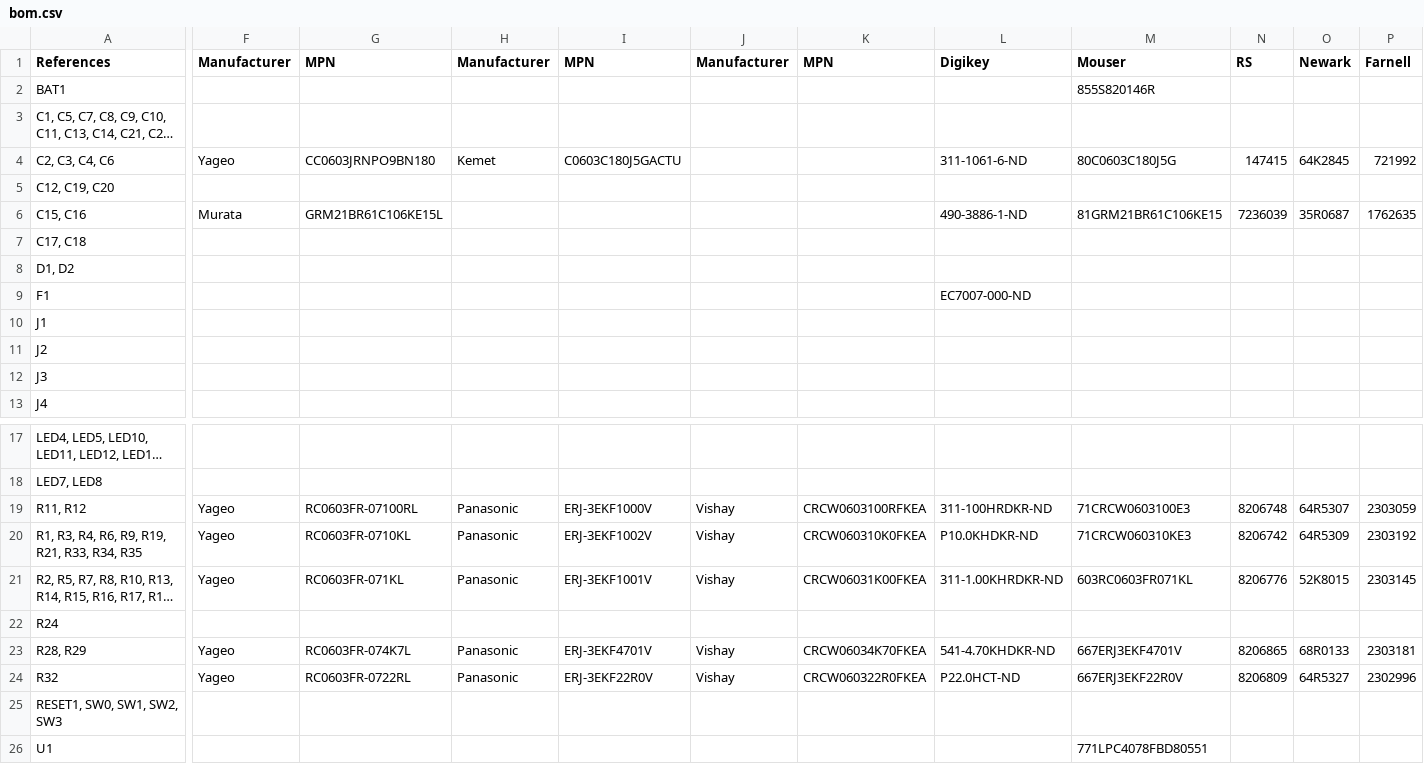
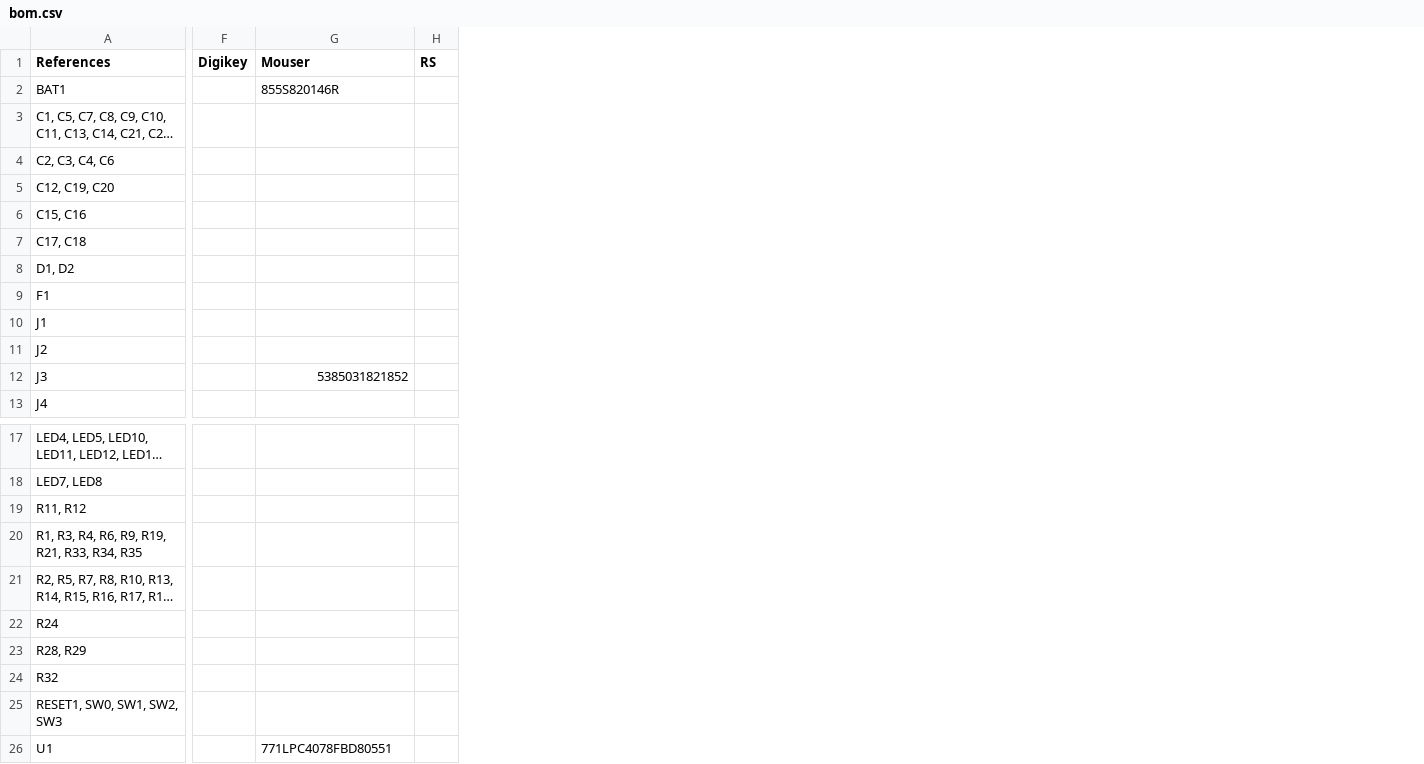
Before and after one commit to kammce/SJTwo, a CSV file: bom.csv, drawn as a sheet; only a part is shown, gaps mark what is left out; long unchanged cells end in …; removed rows and columns are numbered as before the commit, all else as after; the diff covers the shown part only; the diff names each change by its address in the sheet, - before the commit and + after, or states it on an @@ line.

Commit message:
Change SD Card slot + reduced fields from bom

```diff
--- a/bom.csv
+++ b/bom.csv
-column F (Manufacturer), rows 4-6: Yageo |  | Murata; rows 19-24: Yageo | Yageo | Yageo |  | Yageo | Yageo
-column G (MPN), rows 4-6: CC0603JRNPO9BN180 |  | GRM21BR61C106KE15L; rows 19-24: RC0603FR-07100RL | RC0603FR-0710KL | RC0603FR-071KL |  | RC0603FR-074K7L | RC0603FR-0722RL
-column H (Manufacturer), row 4: Kemet; rows 19-24: Panasonic | Panasonic | Panasonic |  | Panasonic | Panasonic
-column I (MPN), row 4: C0603C180J5GACTU; rows 19-24: ERJ-3EKF1000V | ERJ-3EKF1002V | ERJ-3EKF1001V |  | ERJ-3EKF4701V | ERJ-3EKF22R0V
-column J (Manufacturer), rows 19-24: Vishay | Vishay | Vishay |  | Vishay | Vishay
-column K (MPN), rows 19-24: CRCW0603100RFKEA | CRCW060310K0FKEA | CRCW06031K00FKEA |  | CRCW06034K70FKEA | CRCW060322R0FKEA
-column L (Digikey), rows 4-9: 311-1061-6-ND |  | 490-3886-1-ND |  |  | EC7007-000-ND; rows 19-24: 311-100HRDKR-ND | P10.0KHDKR-ND | 311-1.00KHRDKR-ND |  | 541-4.70KHDKR-ND | P22.0HCT-ND
+column F (Digikey), empty
-column N (RS), rows 4-6: 147415 |  | 7236039; rows 19-24: 8206748 | 8206742 | 8206776 |  | 8206865 | 8206809
-column O (Newark), rows 4-6: 64K2845 |  | 35R0687; rows 19-24: 64R5307 | 64R5309 | 52K8015 |  | 68R0133 | 64R5327
-column P (Farnell), rows 4-6: 721992 |  | 1762635; rows 19-24: 2303059 | 2303192 | 2303145 |  | 2303181 | 2302996
+column H (RS), empty
-G4 (Mouser): 80C0603C180J5G
+G4 (Mouser): (empty)
-G6 (Mouser): 81GRM21BR61C106KE15
+G6 (Mouser): (empty)
-G12 (Mouser): (empty)
+G12 (Mouser): 5385031821852
-G19 (Mouser): 71CRCW0603100E3
+G19 (Mouser): (empty)
-G20 (Mouser): 71CRCW060310KE3
+G20 (Mouser): (empty)
-G21 (Mouser): 603RC0603FR071KL
+G21 (Mouser): (empty)
-G23 (Mouser): 667ERJ3EKF4701V
+G23 (Mouser): (empty)
-G24 (Mouser): 667ERJ3EKF22R0V
+G24 (Mouser): (empty)
```
Also changed, not shown: 2 added columns and 4 edited cells elsewhere in this file.
